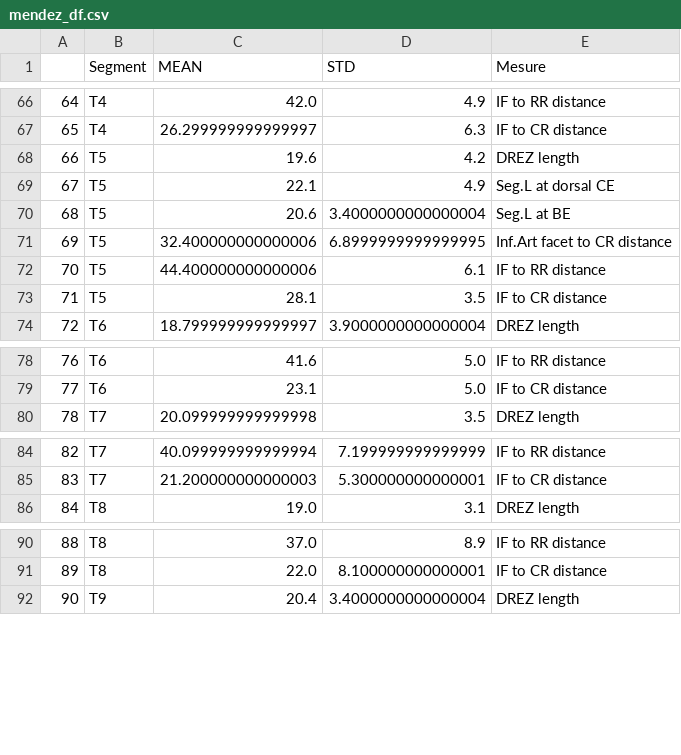
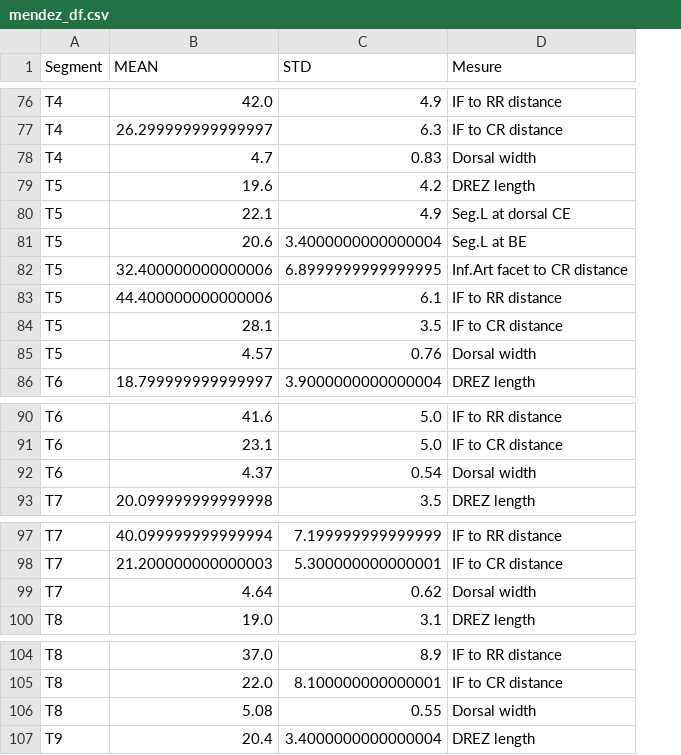
Before and after one commit to spinalcordtoolbox/PAM50, a CSV file: code/mendez_df.csv, drawn as a sheet; only a part is shown, gaps mark what is left out; removed rows and columns are numbered as before the commit, all else as after; the diff covers the shown part only; the diff names each change by its address in the sheet, - before the commit and + after, or states it on an @@ line.

Commit message:
estimation with dorsal width

```diff
--- a/code/mendez_df.csv
+++ b/code/mendez_df.csv
-column A, rows 66-74: 64 | 65 | 66 | 67 | 68 | 69 | 70 | 71 | 72; rows 78-80: 76 | 77 | 78; rows 84-86: 82 | 83 | 84; rows 90-92: 88 | 89 | 90
+row 78: T4 | 4.7 | 0.83 | Dorsal width
+row 85: T5 | 4.57 | 0.76 | Dorsal width
+row 92: T6 | 4.37 | 0.54 | Dorsal width
+row 99: T7 | 4.64 | 0.62 | Dorsal width
+row 106: T8 | 5.08 | 0.55 | Dorsal width
```
Also changed, not shown: 19 added rows elsewhere in this file, 1 other file.
